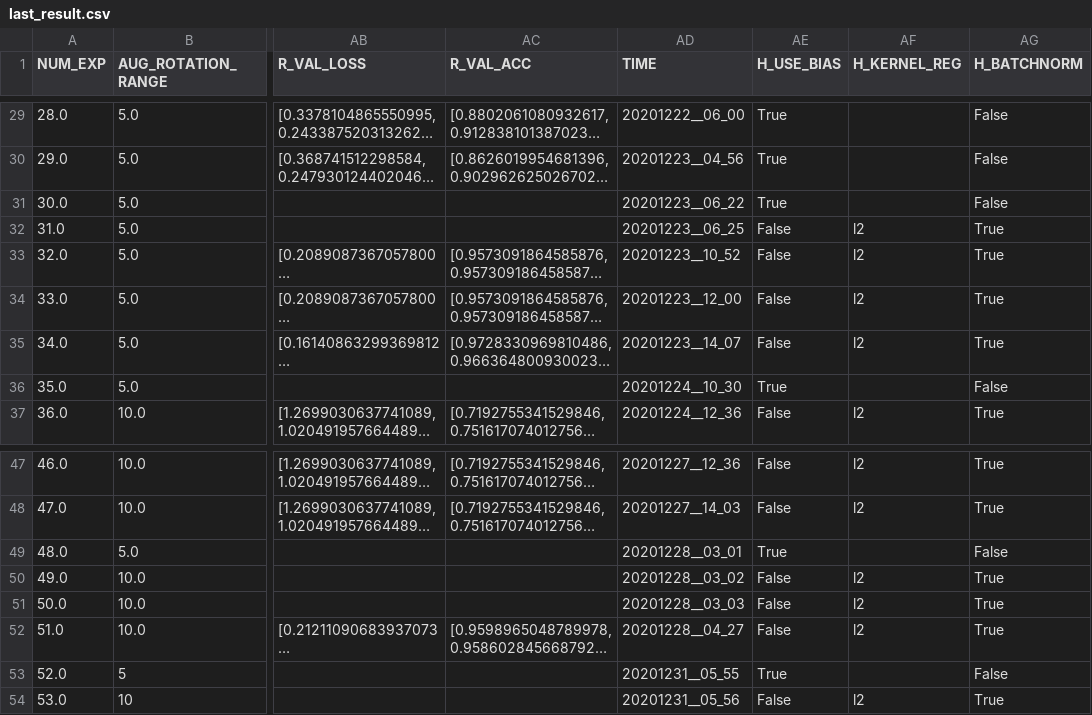
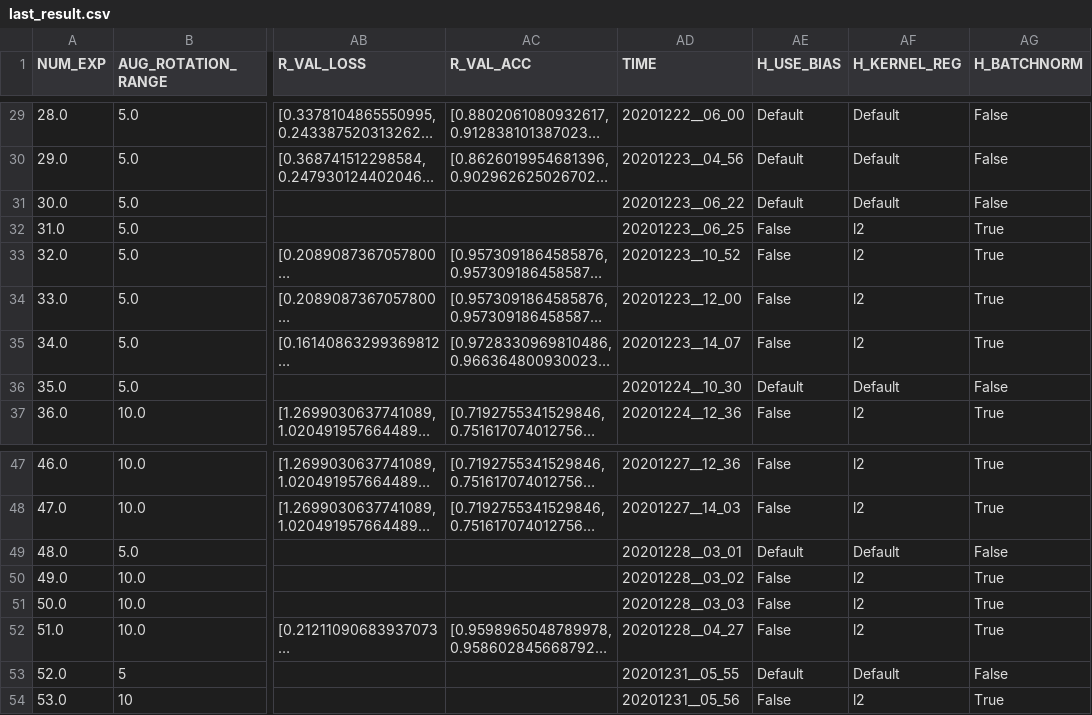
Before and after one commit to alex-sokolov2011/pet-projects, a CSV file: module_7/last_result.csv, drawn as a sheet; only a part is shown, gaps mark what is left out; long unchanged cells end in …; the diff covers the shown part only; the diff names each change by its address in the sheet, - before the commit and + after, or states it on an @@ line.

```diff
--- a/module_7/last_result.csv
+++ b/module_7/last_result.csv
-AE29:AE31 (H_USE_BIAS): True
+AE29:AE31 (H_USE_BIAS): Default
-AF29:AF31 (H_KERNEL_REG): (empty)
+AF29:AF31 (H_KERNEL_REG): Default
-AE36 (H_USE_BIAS): True
+AE36 (H_USE_BIAS): Default
-AF36 (H_KERNEL_REG): (empty)
+AF36 (H_KERNEL_REG): Default
-AE49 (H_USE_BIAS): True
+AE49 (H_USE_BIAS): Default
-AF49 (H_KERNEL_REG): (empty)
+AF49 (H_KERNEL_REG): Default
-AE53 (H_USE_BIAS): True
+AE53 (H_USE_BIAS): Default
-AF53 (H_KERNEL_REG): (empty)
+AF53 (H_KERNEL_REG): Default
```
Also changed, not shown: 50 edited cells elsewhere in this file.
